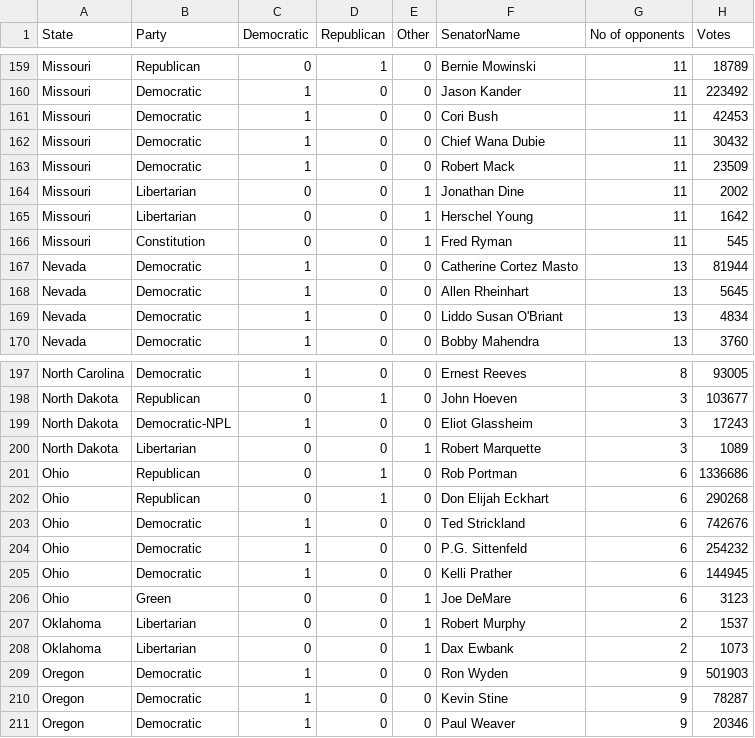
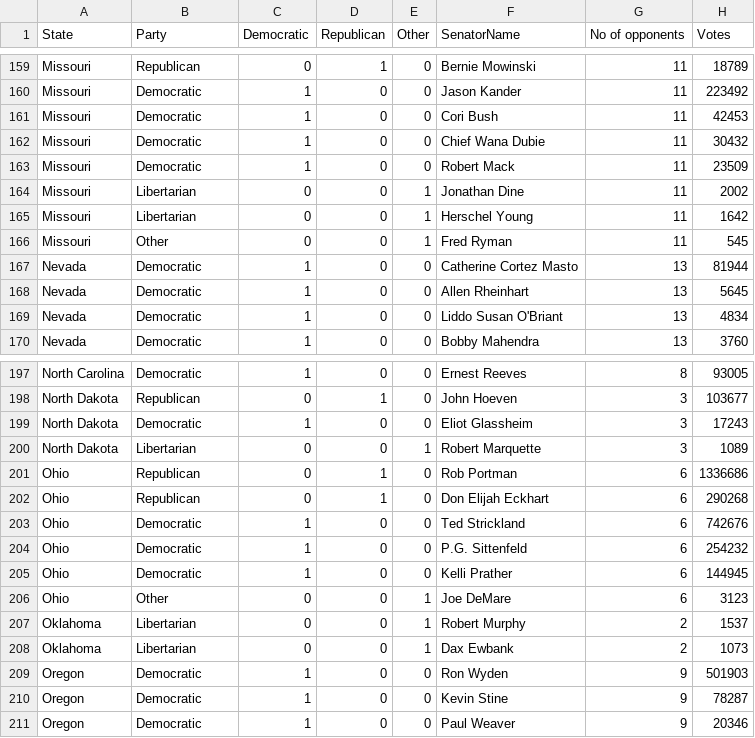
Before and after one commit to ChiruGit/Capstone, a CSV file: AllInput.csv, drawn as a sheet; only a part is shown, gaps mark what is left out; the diff covers the shown part only; the diff names each change by its address in the sheet, - before the commit and + after, or states it on an @@ line.

```diff
--- a/AllInput.csv
+++ b/AllInput.csv
-B166 (Party): Constitution
+B166 (Party): Other
-B199 (Party): Democratic-NPL
+B199 (Party): Democratic
-B206 (Party): Green
+B206 (Party): Other
```
Also changed, not shown: 27 edited cells elsewhere in this file.
